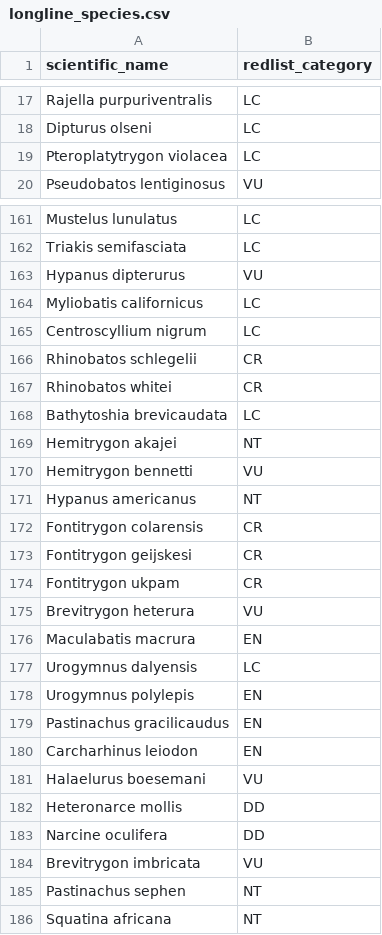
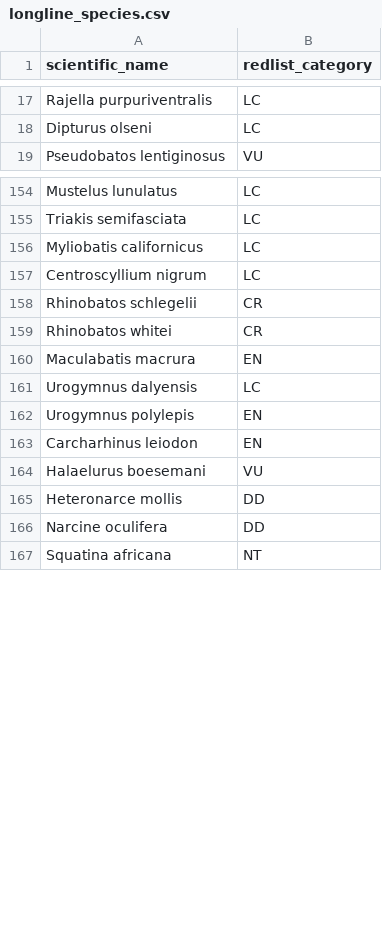
Before and after one commit to lmfeitos/elasmo-prm, a CSV file: data/longline_species.csv, drawn as a sheet; only a part is shown, gaps mark what is left out; the diff covers the shown part only; the diff names each change by its address in the sheet, - before the commit and + after, or states it on an @@ line.

```diff
--- a/data/longline_species.csv
+++ b/data/longline_species.csv
-row 19: Pteroplatytrygon violacea | LC
-row 163: Hypanus dipterurus | VU
-row 168: Bathytoshia brevicaudata | LC
-row 169: Hemitrygon akajei | NT
-row 170: Hemitrygon bennetti | VU
-row 171: Hypanus americanus | NT
-row 172: Fontitrygon colarensis | CR
-row 173: Fontitrygon geijskesi | CR
-row 174: Fontitrygon ukpam | CR
-row 175: Brevitrygon heterura | VU
-row 179: Pastinachus gracilicaudus | EN
-row 184: Brevitrygon imbricata | VU
-row 185: Pastinachus sephen | NT
```
Also changed, not shown: 25 removed rows elsewhere in this file, data/f_reduce_f_msy_compare.csv, data/gillnet_species.csv, 25 other files.
